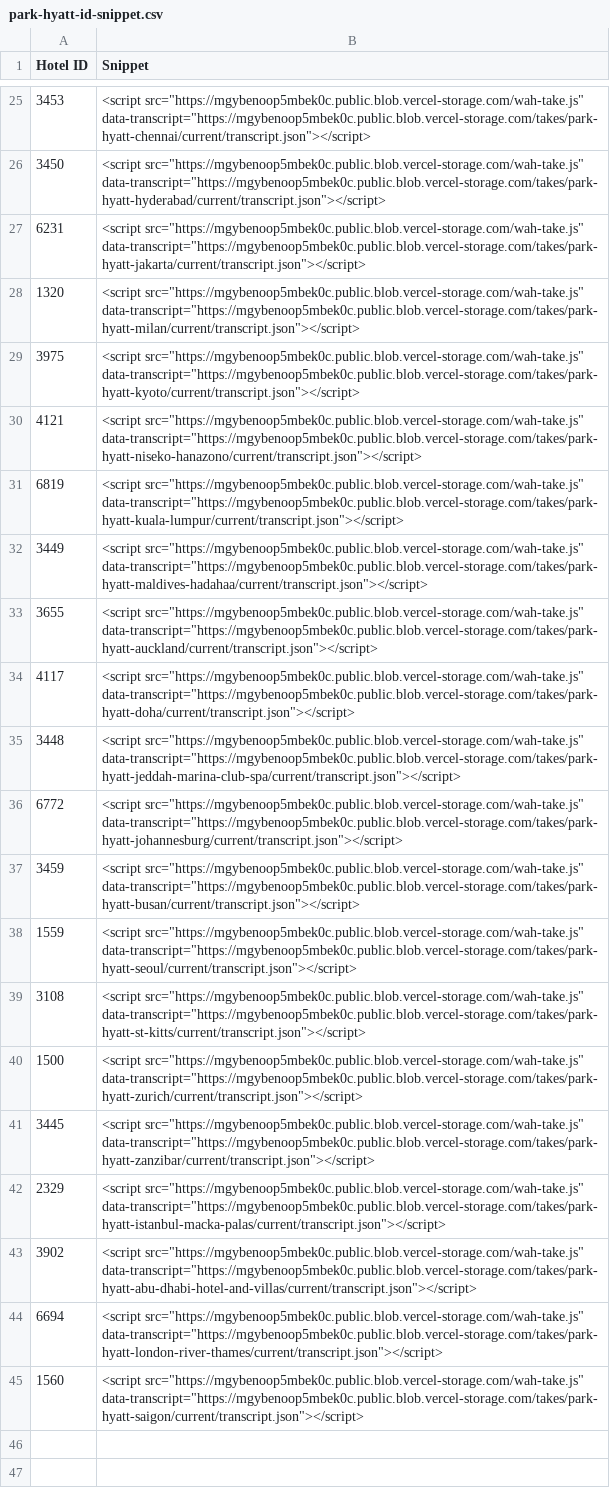
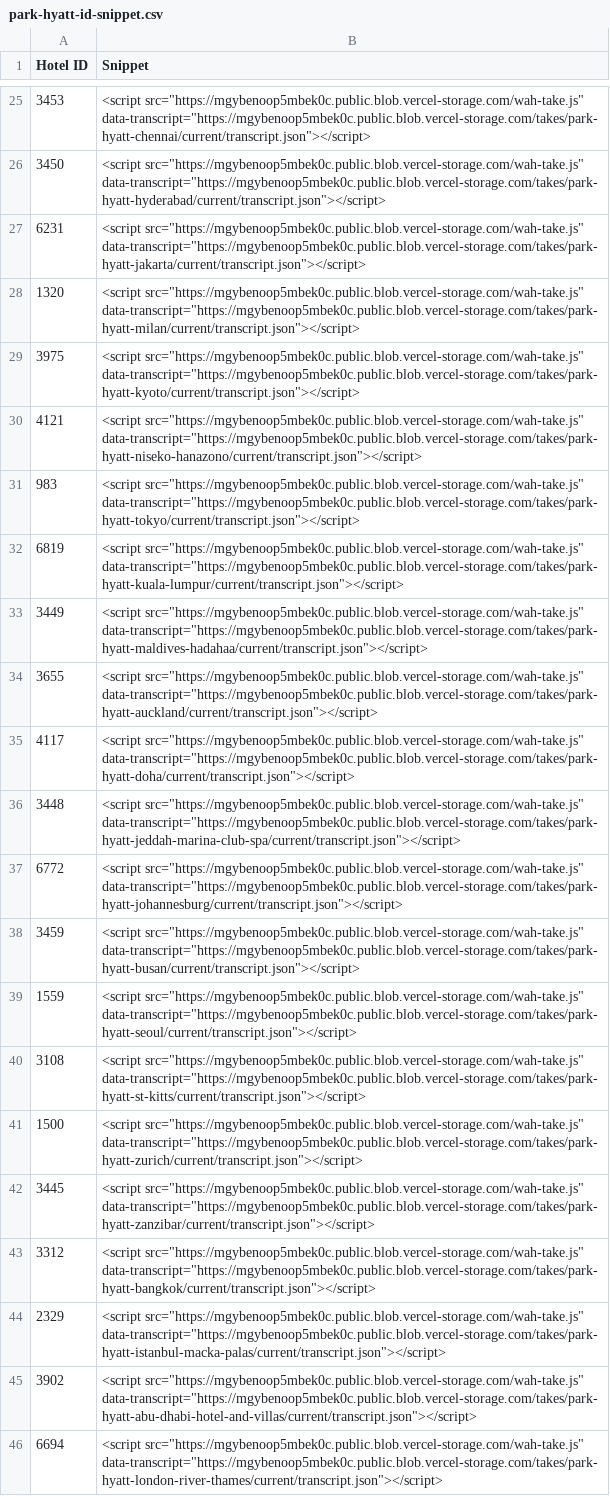
Before and after one commit to Vincenzo182631/whatahotel-voice, a CSV file: exports/park-hyatt-id-snippet.csv, drawn as a sheet; only a part is shown, gaps mark what is left out; the shorter side is filled out with more unchanged rows; the diff names each change by its address in the sheet, - before the commit and + after, or states it on an @@ line.

```diff
--- a/exports/park-hyatt-id-snippet.csv
+++ b/exports/park-hyatt-id-snippet.csv
+row 31: 983 | <script src="https://mgybenoop5mbek0c.public.blob.vercel-storage.com/wah-take.js" data-transcript="https://mgybenoop5mbek0c.public.blob.vercel-storage.com/takes/park-hyatt-tokyo/current/transcript.json"></script>
+row 43: 3312 | <script src="https://mgybenoop5mbek0c.public.blob.vercel-storage.com/wah-take.js" data-transcript="https://mgybenoop5mbek0c.public.blob.vercel-storage.com/takes/park-hyatt-bangkok/current/transcript.json"></script>
```
Also changed, not shown: exports/park-hyatt-admin.csv, 4 other files.
